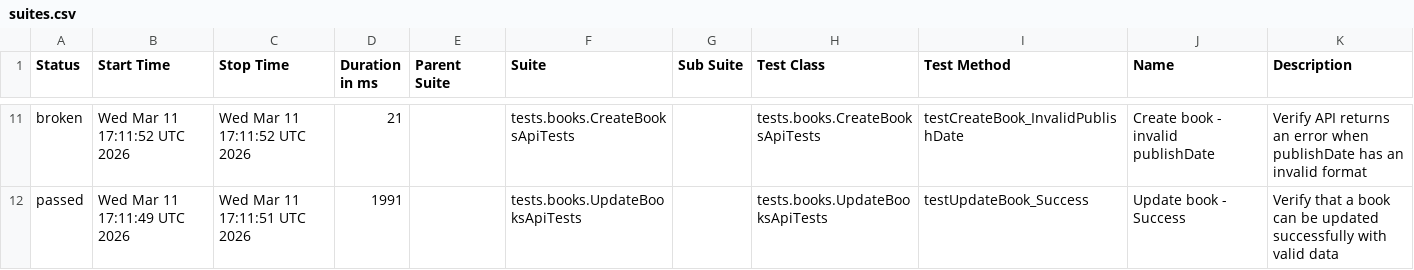
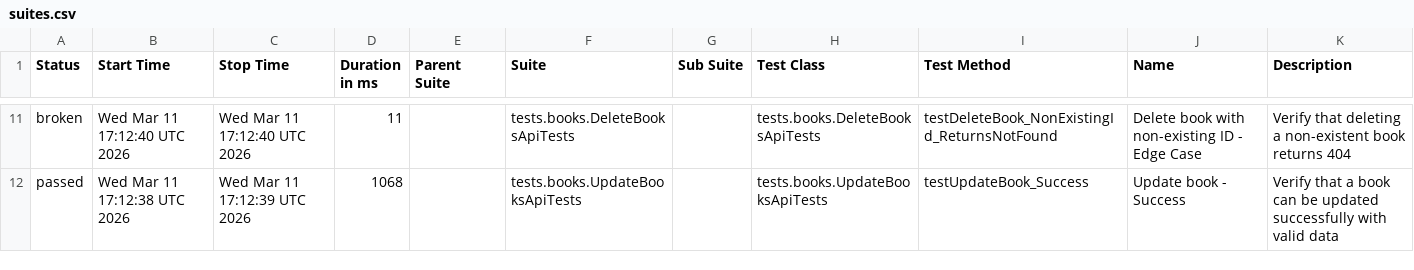
Before and after one commit to GalynaUdaltsova/bookstore-api-tests, a CSV file: data/suites.csv, drawn as a sheet; only a part is shown, gaps mark what is left out; the diff covers the shown part only.

```diff
--- a/data/suites.csv
+++ b/data/suites.csv
@@ -11,2 +11,2 @@
-"broken","Wed Mar 11 17:11:52 UTC 2026","Wed Mar 11 17:11:52 UTC 2026","21","","tests.books.CreateBooksApiTests","","tests.books.CreateBooksApiTests","testCreateBook_InvalidPublishDate","Create book - invalid publishDate","Verify API returns an error when publishDate has an invalid format"
-"passed","Wed Mar 11 17:11:49 UTC 2026","Wed Mar 11 17:11:51 UTC 2026","1991","","tests.books.UpdateBooksApiTests","","tests.books.UpdateBooksApiTests","testUpdateBook_Success","Update book - Success","Verify that a book can be updated successfully with valid data"
+"broken","Wed Mar 11 17:12:40 UTC 2026","Wed Mar 11 17:12:40 UTC 2026","11","","tests.books.DeleteBooksApiTests","","tests.books.DeleteBooksApiTests","testDeleteBook_NonExistingId_ReturnsNotFound","Delete book with non-existing ID - Edge Case","Verify that deleting a non-existent book returns 404"
+"passed","Wed Mar 11 17:12:38 UTC 2026","Wed Mar 11 17:12:39 UTC 2026","1068","","tests.books.UpdateBooksApiTests","","tests.books.UpdateBooksApiTests","testUpdateBook_Success","Update book - Success","Verify that a book can be updated successfully with valid data"
```
Also changed, not shown: 4 added rows, 4 removed rows and 21 edited cells elsewhere in this file, data/behaviors.csv, 52 other files.
